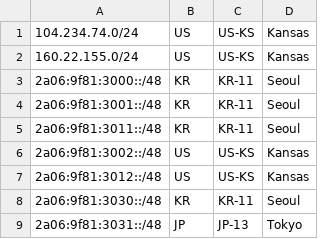
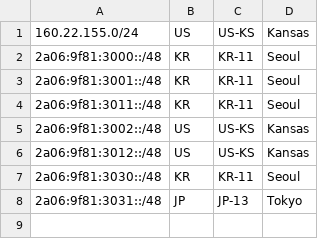
Before and after one commit to Yuki-Network-LTD/geofeeds, a CSV file: geofeeds.csv, drawn as a sheet; the diff names each change by its address in the sheet, - before the commit and + after, or states it on an @@ line.

Commit message:
Update geofeeds.csv

```diff
--- a/geofeeds.csv
+++ b/geofeeds.csv
-row 1: 104.234.74.0/24 | US | US-KS | Kansas
```
